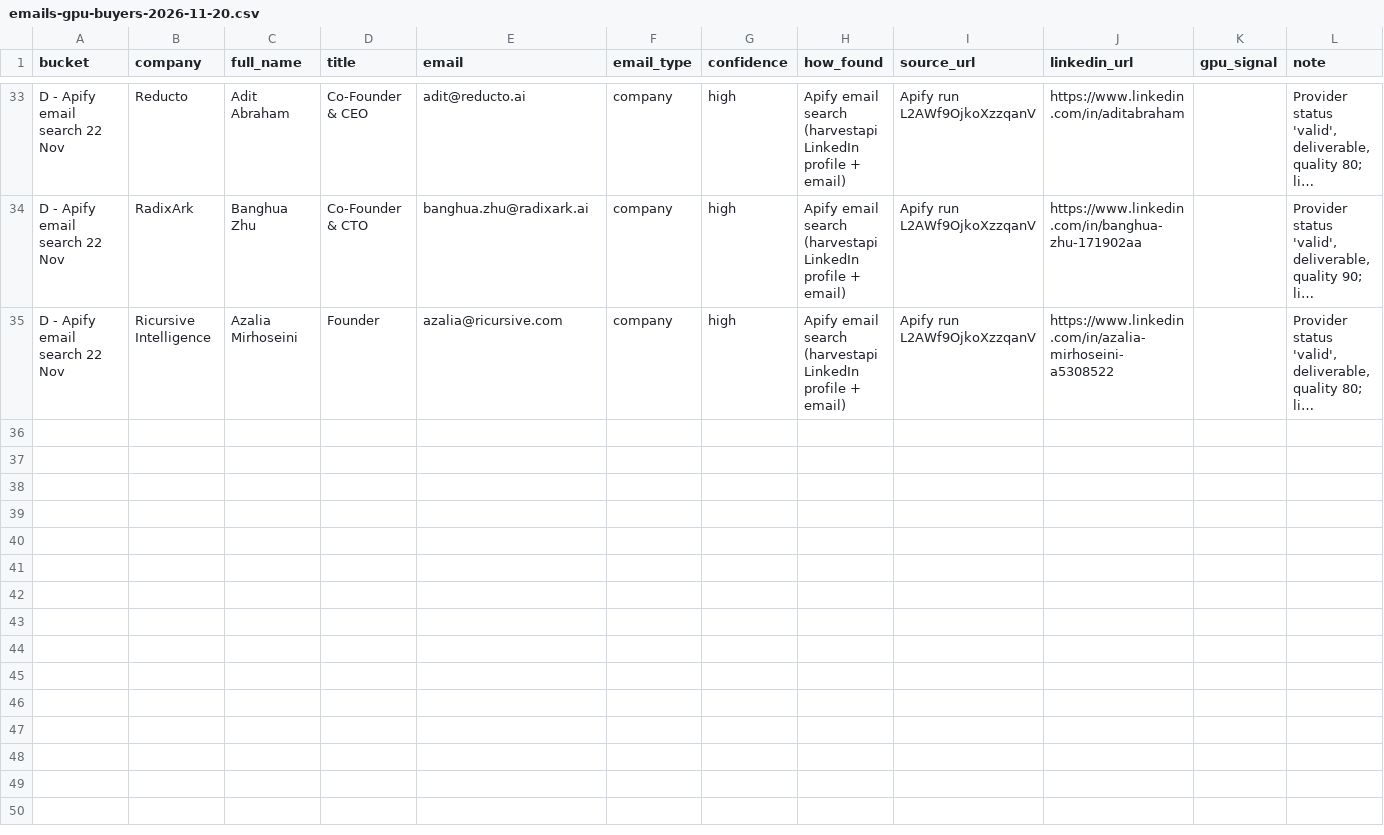
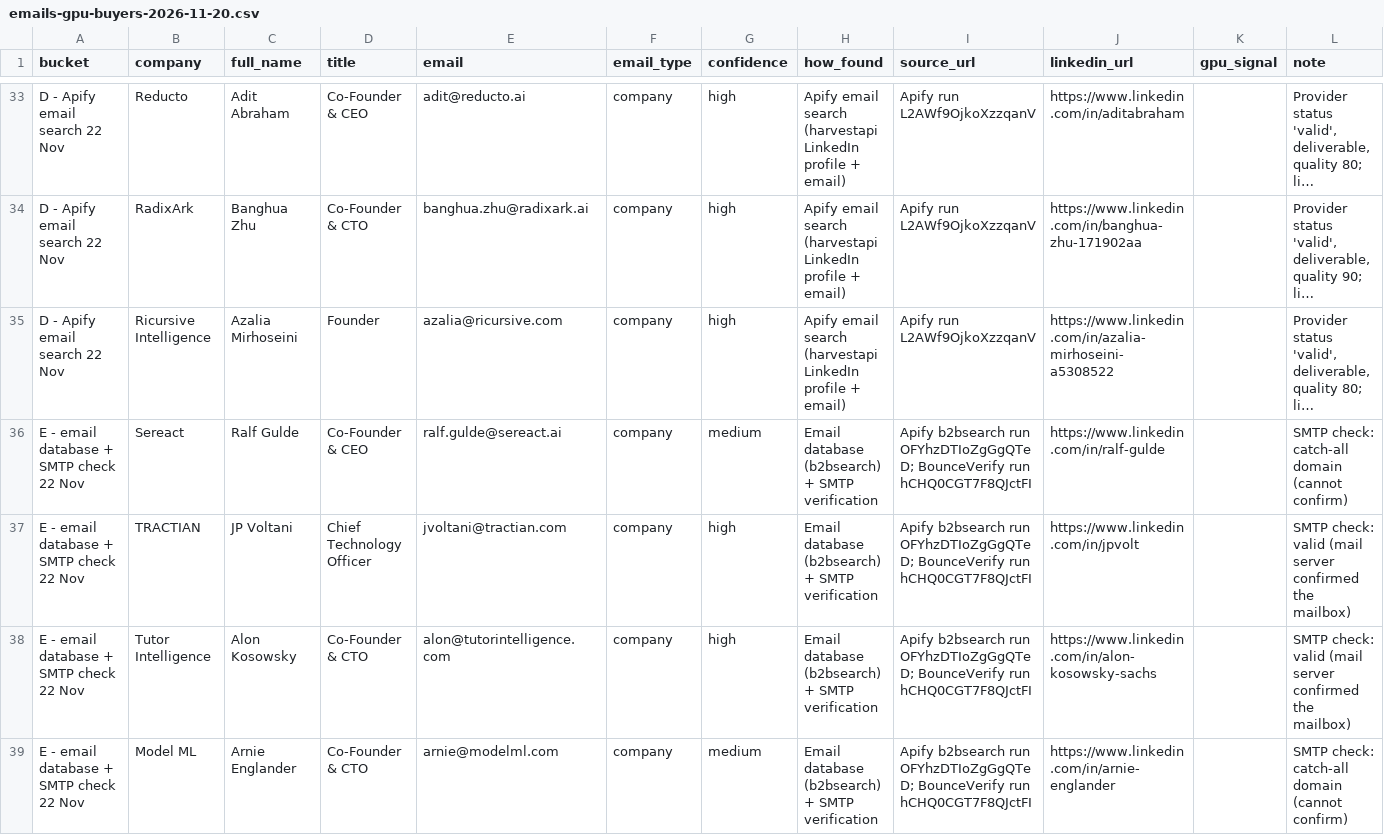
Before and after one commit to tarikraion/tarikraion, a CSV file: research/gpu-icp-2026-10/emails-gpu-buyers-2026-11-20.csv, drawn as a sheet; only a part is shown, gaps mark what is left out; long unchanged cells end in …; the diff covers the shown part only; the diff names each change by its address in the sheet, - before the commit and + after, or states it on an @@ line.

```diff
--- a/research/gpu-icp-2026-10/emails-gpu-buyers-2026-11-20.csv
+++ b/research/gpu-icp-2026-10/emails-gpu-buyers-2026-11-20.csv
+row 36: E - email database + SMTP check 22 Nov | Sereact | Ralf Gulde | Co-Founder & CEO | ralf.gulde@sereact.ai | company | medium | Email database (b2bsearch) + SMTP verification | Apify b2bsearch run OFYhzDTIoZgGgQTeD; BounceVerify run hCHQ0CGT7F8QJctFI | https://www.linkedin.com/in/ralf-gulde |  | SMTP check: catch-all domain (cannot confirm)
+row 37: E - email database + SMTP check 22 Nov | TRACTIAN | JP Voltani | Chief Technology Officer | jvoltani@tractian.com | company | high | Email database (b2bsearch) + SMTP verification | Apify b2bsearch run OFYhzDTIoZgGgQTeD; BounceVerify run hCHQ0CGT7F8QJctFI | https://www.linkedin.com/in/jpvolt |  | SMTP check: valid (mail server confirmed the mailbox)
+row 38: E - email database + SMTP check 22 Nov | Tutor Intelligence | Alon Kosowsky | Co-Founder & CTO | alon@tutorintelligence.com | company | high | Email database (b2bsearch) + SMTP verification | Apify b2bsearch run OFYhzDTIoZgGgQTeD; BounceVerify run hCHQ0CGT7F8QJctFI | https://www.linkedin.com/in/alon-kosowsky-sachs |  | SMTP check: valid (mail server confirmed the mailbox)
+row 39: E - email database + SMTP check 22 Nov | Model ML | Arnie Englander | Co-Founder & CTO | arnie@modelml.com | company | medium | Email database (b2bsearch) + SMTP verification | Apify b2bsearch run OFYhzDTIoZgGgQTeD; BounceVerify run hCHQ0CGT7F8QJctFI | https://www.linkedin.com/in/arnie-englander |  | SMTP check: catch-all domain (cannot confirm)
```
Also changed, not shown: 10 added rows and 2 edited cells elsewhere in this file, research/gpu-icp-2026-10/clevel-dm-28co-2026-11-21-names-linkedin.csv, research/gpu-icp-2026-10/clevel-dm-28co-2026-11-21.csv, 1 other file.
